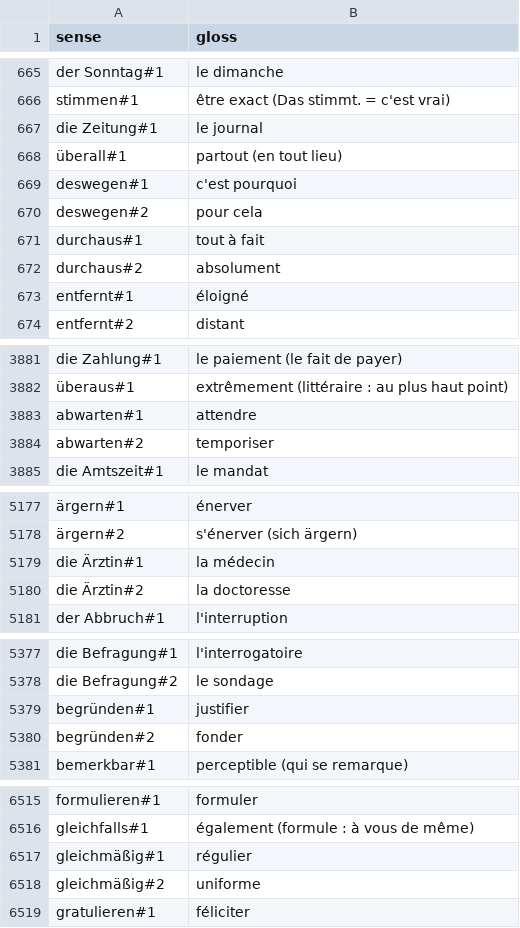
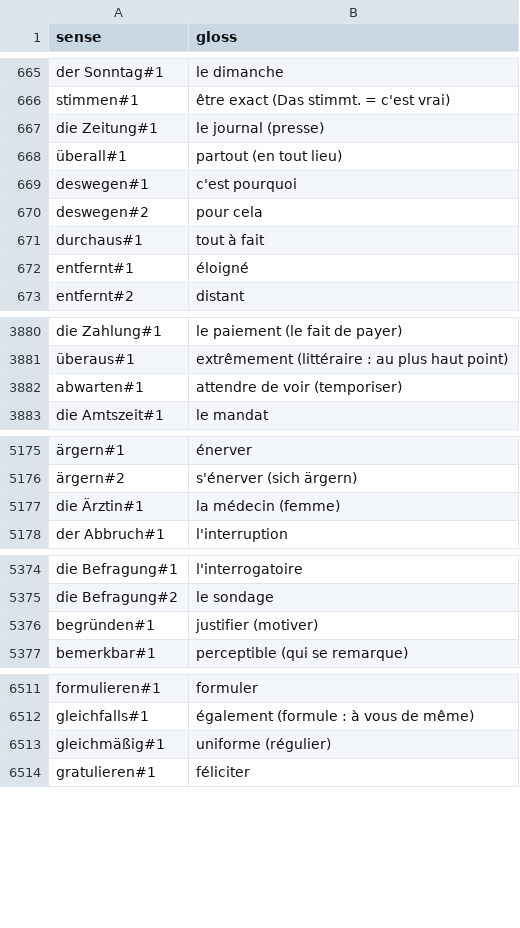
Before and after one commit to memolex-app/wortschatz, a TSV file: data/de-fr/glosses.tsv, drawn as a sheet; only a part is shown, gaps mark what is left out; removed rows and columns are numbered as before the commit, all else as after; the diff covers the shown part only; the diff names each change by its address in the sheet, - before the commit and + after, or states it on an @@ line.

```diff
--- a/data/de-fr/glosses.tsv
+++ b/data/de-fr/glosses.tsv
-B667 (gloss): le journal
+B667 (gloss): le journal (presse)
-row 672: durchaus#2 | absolument
-B3882 (gloss): attendre
+B3882 (gloss): attendre de voir (temporiser)
-row 3884: abwarten#2 | temporiser
-B5177 (gloss): la médecin
+B5177 (gloss): la médecin (femme)
-row 5180: die Ärztin#2 | la doctoresse
-B5376 (gloss): justifier
+B5376 (gloss): justifier (motiver)
-row 5380: begründen#2 | fonder
-B6513 (gloss): régulier
+B6513 (gloss): uniforme (régulier)
-row 6518: gleichmäßig#2 | uniforme
```
Also changed, not shown: 39 edited cells elsewhere in this file, data/de-fr/examples.tsv, data/de/senses.tsv, 5 other files.
